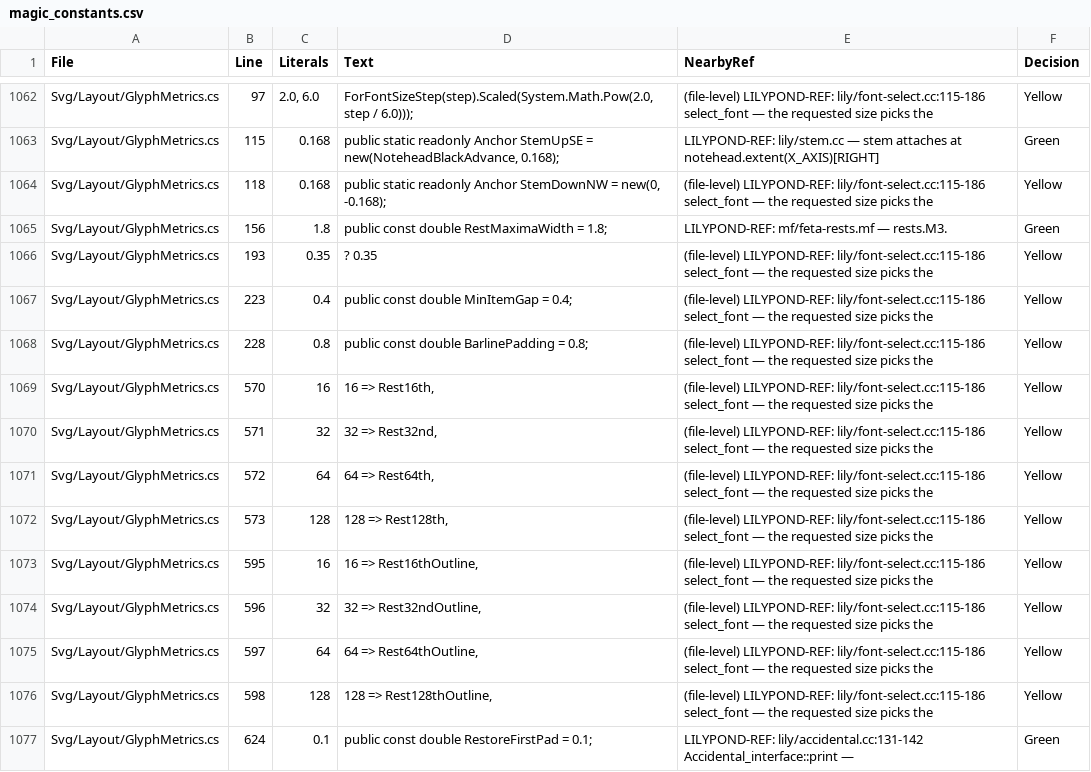
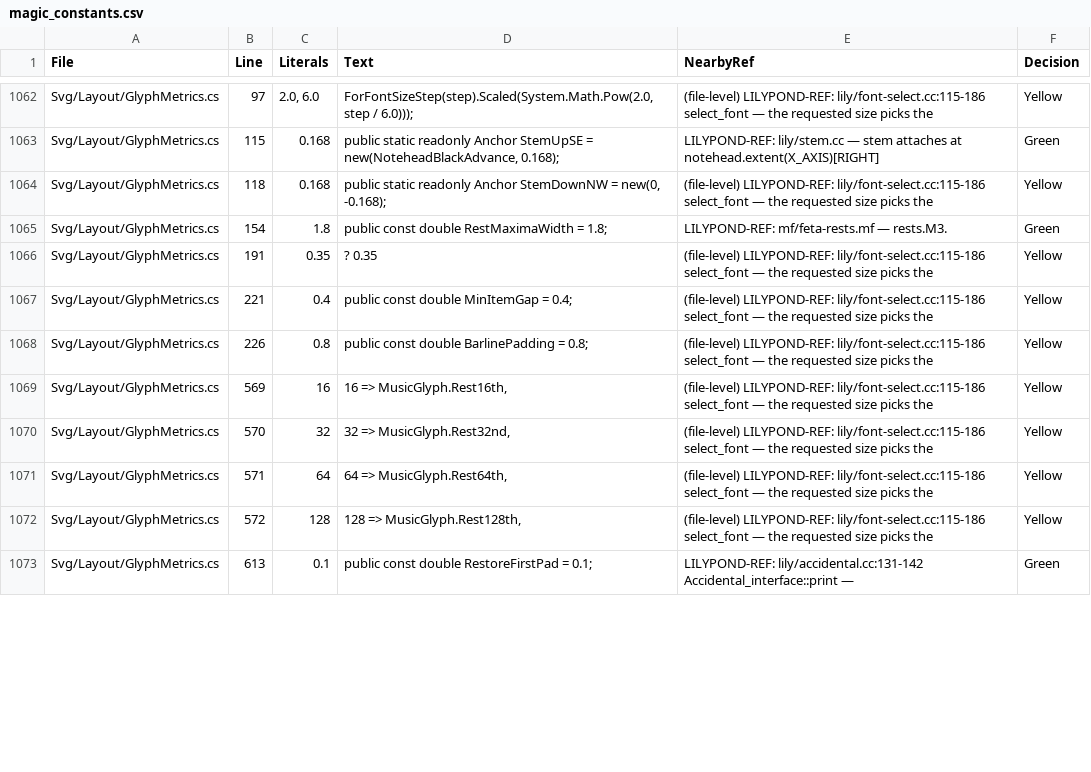
Before and after one commit to yotsuda/LilySharp, a CSV file: audit/magic_constants.csv, drawn as a sheet; only a part is shown, gaps mark what is left out; the diff covers the shown part only.

Commit message:
SMuFL foundation: the readers inside GlyphMetrics.cs and the head widths in EngravingDefaults go through the music font too
docs/smufl-design.md §6 ① ⑵, the rest of the dimension readers. Every reader of a flat
generated constant that still lived inside GlyphMetrics.cs now asks
MusicFont.Current.FullSize: the clef-width aliases (const → property), the key-signature
accidental widths, the parenthesis ink width, the C / cut-C meter widths, the rest boxes and
rest outlines (RestGlyphOf is the one home of the value → rest-glyph choice), the accidental
skyline boxes (a MusicFontDesign overload, and the restore-first composite reads the same
font throughout), the dynamic letters' boxes and advances (MusicGlyphs.DynamicLetter) and
the figured-bass figures (MusicGlyphs.Figbass — the character comes from font.Codepoint,
the outline and advance from FullSize). EngravingDefaults.NoteheadWhole/Half/BlackWidth
and TabHeadCenterOffset were consts aliasing the generated advances; they are properties
on the font now (every reader was an expression, none an InlineData or a default argument).

Left in GlyphMetrics.cs on purpose: StemUpSE / StemDownNW (no reader; the hand 0.168 is
§3 #16's family) and RestMaximaWidth (the generator does not emit rests.M3).

Gate: Core 0 warnings (one ambiguous cref, CS0419, made explicit); the 998-book / 1199-svg
sweep against HEAD's lysc differs in 0 files; full 11417 / 1 / 2 / 11420 where the 1 is
HistoryCitationTests against a HANDOFF line the handoff commit re-points.
Census: line numbers only; magic_constants.csv loses the four `16 => Rest16th` arms that
were never constants.

```diff
--- a/audit/magic_constants.csv
+++ b/audit/magic_constants.csv
@@ -1064,14 +1064,10 @@
 "Svg/Layout/GlyphMetrics.cs","118","0.168","public static readonly Anchor StemDownNW = new(0, -0.168);","(file-level) LILYPOND-REF: lily/font-select.cc:115-186 select_font — the requested size picks the","Yellow"
-"Svg/Layout/GlyphMetrics.cs","156","1.8","public const double RestMaximaWidth = 1.8;","LILYPOND-REF: mf/feta-rests.mf — rests.M3.","Green"
-"Svg/Layout/GlyphMetrics.cs","193","0.35","? 0.35","(file-level) LILYPOND-REF: lily/font-select.cc:115-186 select_font — the requested size picks the","Yellow"
-"Svg/Layout/GlyphMetrics.cs","223","0.4","public const double MinItemGap = 0.4;","(file-level) LILYPOND-REF: lily/font-select.cc:115-186 select_font — the requested size picks the","Yellow"
-"Svg/Layout/GlyphMetrics.cs","228","0.8","public const double BarlinePadding = 0.8;","(file-level) LILYPOND-REF: lily/font-select.cc:115-186 select_font — the requested size picks the","Yellow"
-"Svg/Layout/GlyphMetrics.cs","570","16","16 => Rest16th,","(file-level) LILYPOND-REF: lily/font-select.cc:115-186 select_font — the requested size picks the","Yellow"
-"Svg/Layout/GlyphMetrics.cs","571","32","32 => Rest32nd,","(file-level) LILYPOND-REF: lily/font-select.cc:115-186 select_font — the requested size picks the","Yellow"
-"Svg/Layout/GlyphMetrics.cs","572","64","64 => Rest64th,","(file-level) LILYPOND-REF: lily/font-select.cc:115-186 select_font — the requested size picks the","Yellow"
-"Svg/Layout/GlyphMetrics.cs","573","128","128 => Rest128th,","(file-level) LILYPOND-REF: lily/font-select.cc:115-186 select_font — the requested size picks the","Yellow"
-"Svg/Layout/GlyphMetrics.cs","595","16","16 => Rest16thOutline,","(file-level) LILYPOND-REF: lily/font-select.cc:115-186 select_font — the requested size picks the","Yellow"
-"Svg/Layout/GlyphMetrics.cs","596","32","32 => Rest32ndOutline,","(file-level) LILYPOND-REF: lily/font-select.cc:115-186 select_font — the requested size picks the","Yellow"
-"Svg/Layout/GlyphMetrics.cs","597","64","64 => Rest64thOutline,","(file-level) LILYPOND-REF: lily/font-select.cc:115-186 select_font — the requested size picks the","Yellow"
-"Svg/Layout/GlyphMetrics.cs","598","128","128 => Rest128thOutline,","(file-level) LILYPOND-REF: lily/font-select.cc:115-186 select_font — the requested size picks the","Yellow"
-"Svg/Layout/GlyphMetrics.cs","624","0.1","public const double RestoreFirstPad = 0.1;","LILYPOND-REF: lily/accidental.cc:131-142 Accidental_interface::print —","Green"
+"Svg/Layout/GlyphMetrics.cs","154","1.8","public const double RestMaximaWidth = 1.8;","LILYPOND-REF: mf/feta-rests.mf — rests.M3.","Green"
+"Svg/Layout/GlyphMetrics.cs","191","0.35","? 0.35","(file-level) LILYPOND-REF: lily/font-select.cc:115-186 select_font — the requested size picks the","Yellow"
+"Svg/Layout/GlyphMetrics.cs","221","0.4","public const double MinItemGap = 0.4;","(file-level) LILYPOND-REF: lily/font-select.cc:115-186 select_font — the requested size picks the","Yellow"
+"Svg/Layout/GlyphMetrics.cs","226","0.8","public const double BarlinePadding = 0.8;","(file-level) LILYPOND-REF: lily/font-select.cc:115-186 select_font — the requested size picks the","Yellow"
+"Svg/Layout/GlyphMetrics.cs","569","16","16 => MusicGlyph.Rest16th,","(file-level) LILYPOND-REF: lily/font-select.cc:115-186 select_font — the requested size picks the","Yellow"
+"Svg/Layout/GlyphMetrics.cs","570","32","32 => MusicGlyph.Rest32nd,","(file-level) LILYPOND-REF: lily/font-select.cc:115-186 select_font — the requested size picks the","Yellow"
+"Svg/Layout/GlyphMetrics.cs","571","64","64 => MusicGlyph.Rest64th,","(file-level) LILYPOND-REF: lily/font-select.cc:115-186 select_font — the requested size picks the","Yellow"
+"Svg/Layout/GlyphMetrics.cs","572","128","128 => MusicGlyph.Rest128th,","(file-level) LILYPOND-REF: lily/font-select.cc:115-186 select_font — the requested size picks the","Yellow"
+"Svg/Layout/GlyphMetrics.cs","613","0.1","public const double RestoreFirstPad = 0.1;","LILYPOND-REF: lily/accidental.cc:131-142 Accidental_interface::print —","Green"
```
Also changed, not shown: 15 edited cells elsewhere in this file, 4 other files.
